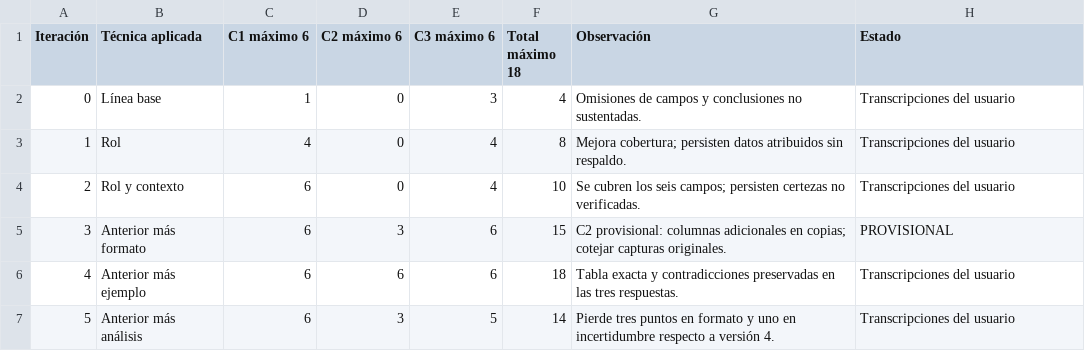
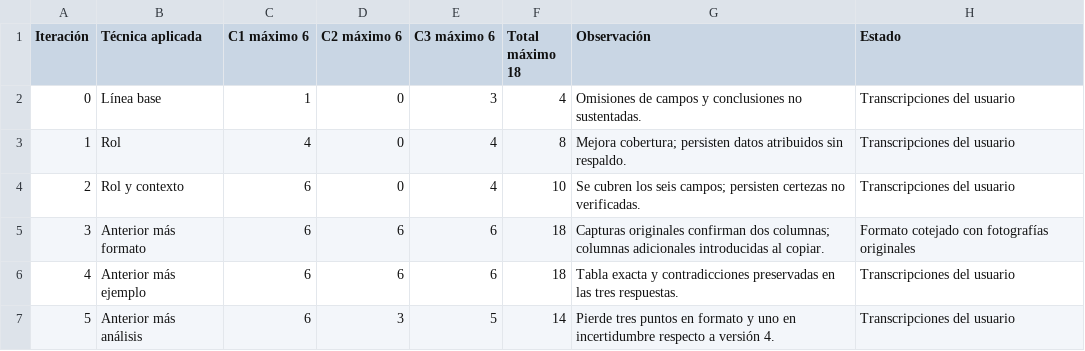
Before and after one commit to santyrumz250-bot/proyecto-de-IA, a CSV file: laboratorios/semana07/resultados_iteraciones.csv, drawn as a sheet.

```diff
--- a/laboratorios/semana07/resultados_iteraciones.csv
+++ b/laboratorios/semana07/resultados_iteraciones.csv
@@ -4,3 +4,3 @@
 2,Rol y contexto,6,0,4,10,Se cubren los seis campos; persisten certezas no verificadas.,Transcripciones del usuario
-3,Anterior más formato,6,3,6,15,C2 provisional: columnas adicionales en copias; cotejar capturas originales.,PROVISIONAL
+3,Anterior más formato,6,6,6,18,Capturas originales confirman dos columnas; columnas adicionales introducidas al copiar.,Formato cotejado con fotografías originales
 4,Anterior más ejemplo,6,6,6,18,Tabla exacta y contradicciones preservadas en las tres respuestas.,Transcripciones del usuario
```
Also changed, not shown: laboratorios/semana07/evaluacion_por_entrada.csv, 12 other files.
